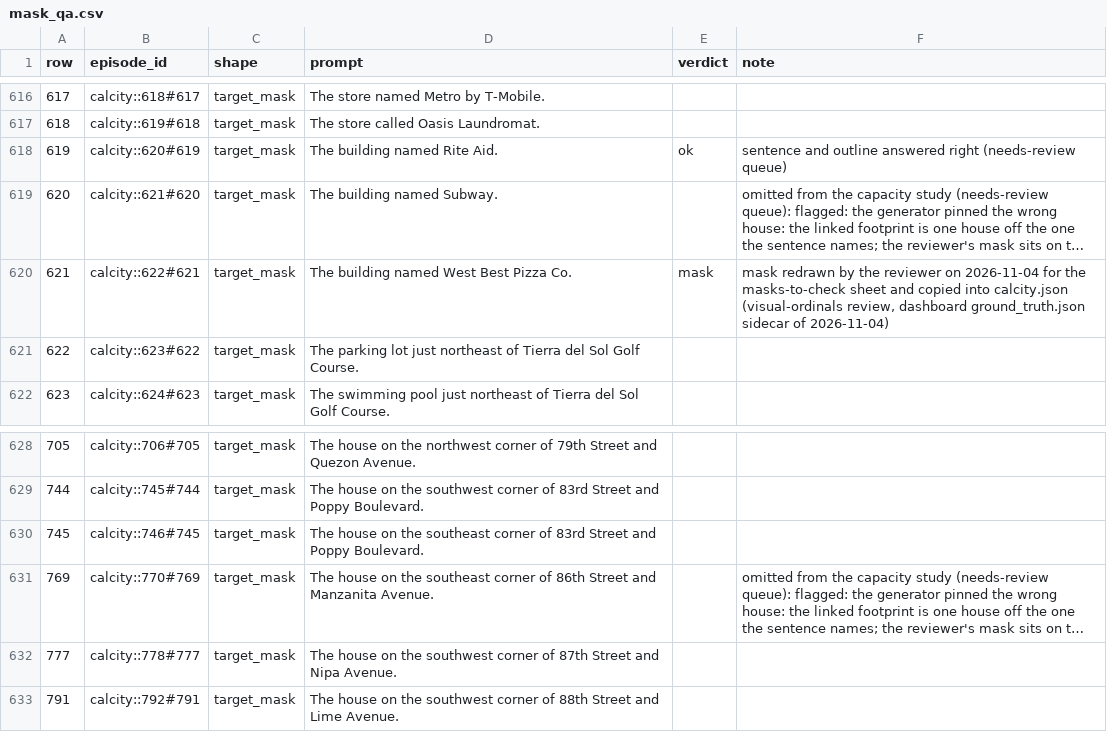
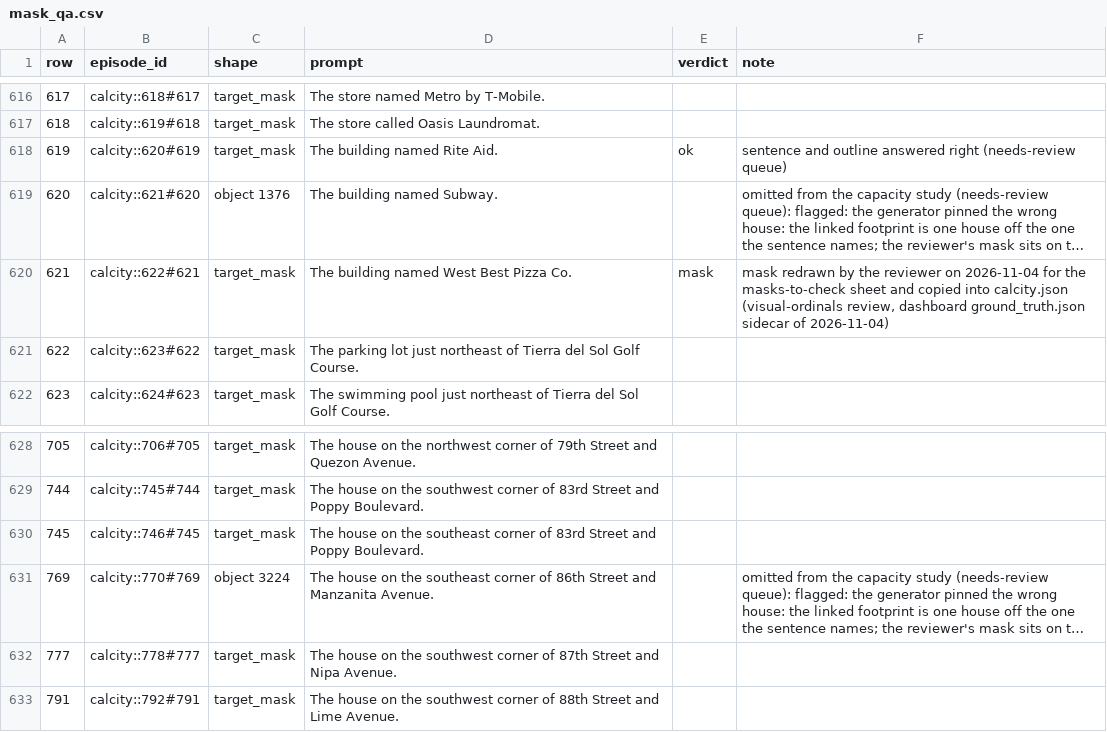
Before and after one commit to FinleyHolt/MAPS, a CSV file: benchmarks/calcity/qa/mask_qa.csv, drawn as a sheet; only a part is shown, gaps mark what is left out; long unchanged cells end in …; the diff names each change by its address in the sheet, - before the commit and + after, or states it on an @@ line.

```diff
--- a/benchmarks/calcity/qa/mask_qa.csv
+++ b/benchmarks/calcity/qa/mask_qa.csv
-C619 (shape): target_mask
+C619 (shape): object 1376
-C631 (shape): target_mask
+C631 (shape): object 3224
```
Also changed, not shown: 1 other file.
